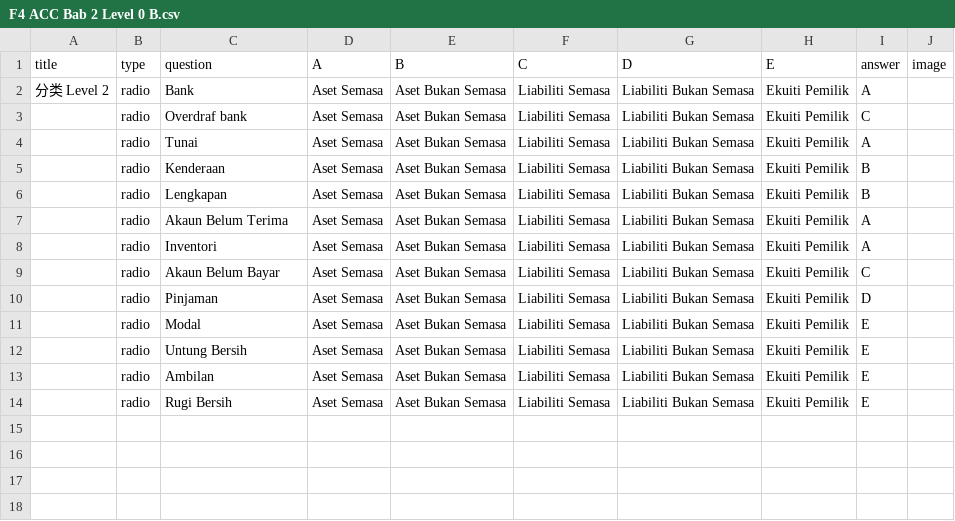
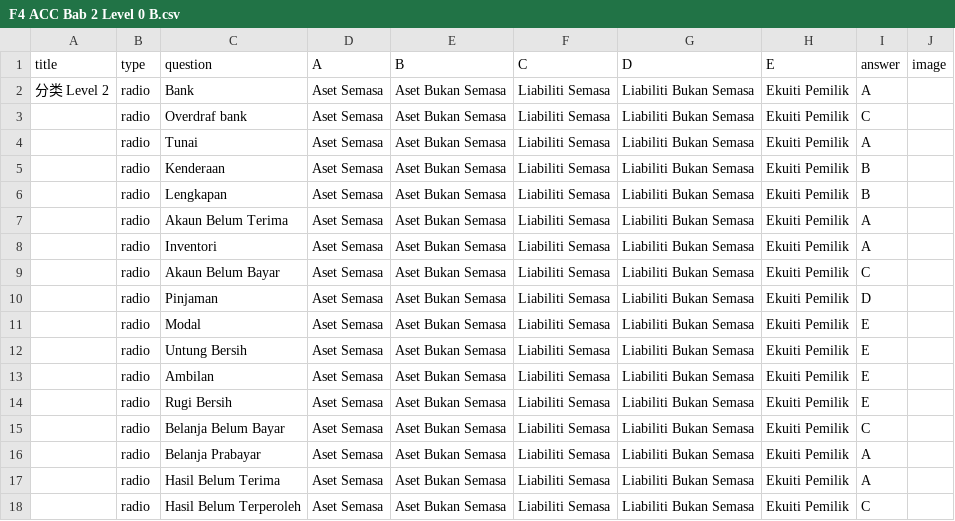
Before and after one commit to nobody0619/F4-ACC, a CSV file: F4 ACC Bab 2 Level 0 B.csv, drawn as a sheet; the diff names each change by its address in the sheet, - before the commit and + after, or states it on an @@ line.

Commit message:
Add files via upload

```diff
--- a/F4 ACC Bab 2 Level 0 B.csv
+++ b/F4 ACC Bab 2 Level 0 B.csv
+row 15:  | radio | Belanja Belum Bayar | Aset Semasa | Aset Bukan Semasa | Liabiliti Semasa | Liabiliti Bukan Semasa | Ekuiti Pemilik | C
+row 16:  | radio | Belanja Prabayar | Aset Semasa | Aset Bukan Semasa | Liabiliti Semasa | Liabiliti Bukan Semasa | Ekuiti Pemilik | A
+row 17:  | radio | Hasil Belum Terima | Aset Semasa | Aset Bukan Semasa | Liabiliti Semasa | Liabiliti Bukan Semasa | Ekuiti Pemilik | A
+row 18:  | radio | Hasil Belum Terperoleh | Aset Semasa | Aset Bukan Semasa | Liabiliti Semasa | Liabiliti Bukan Semasa | Ekuiti Pemilik | C
```
